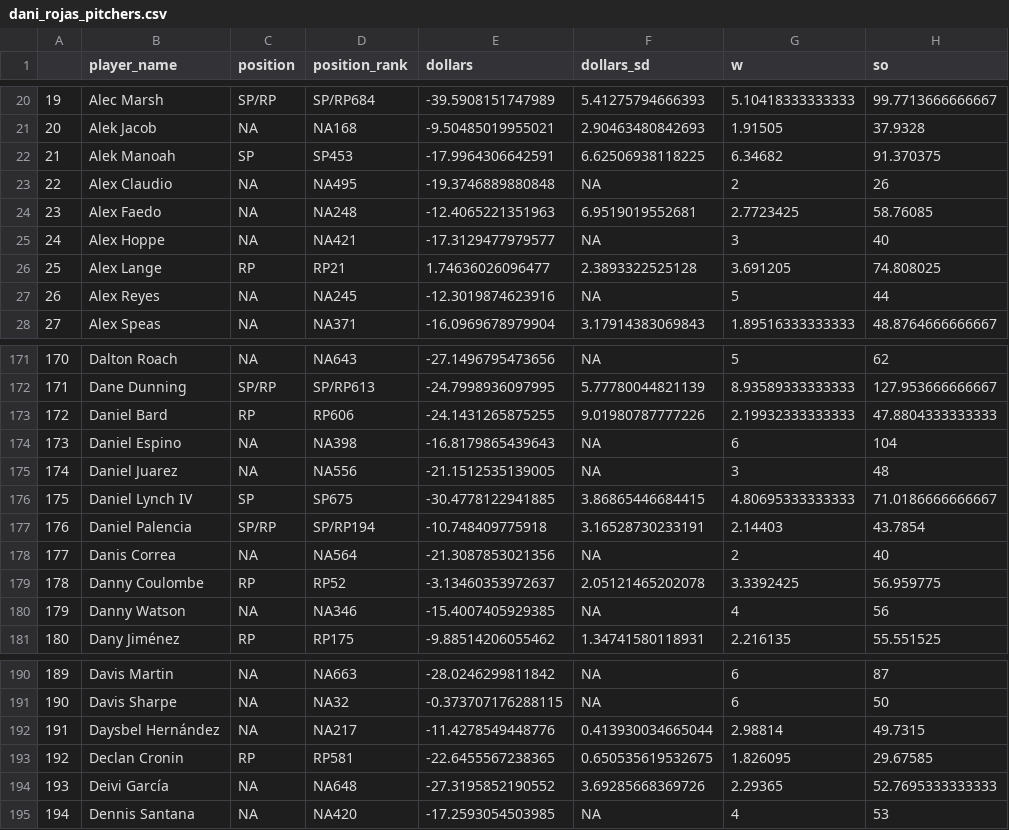
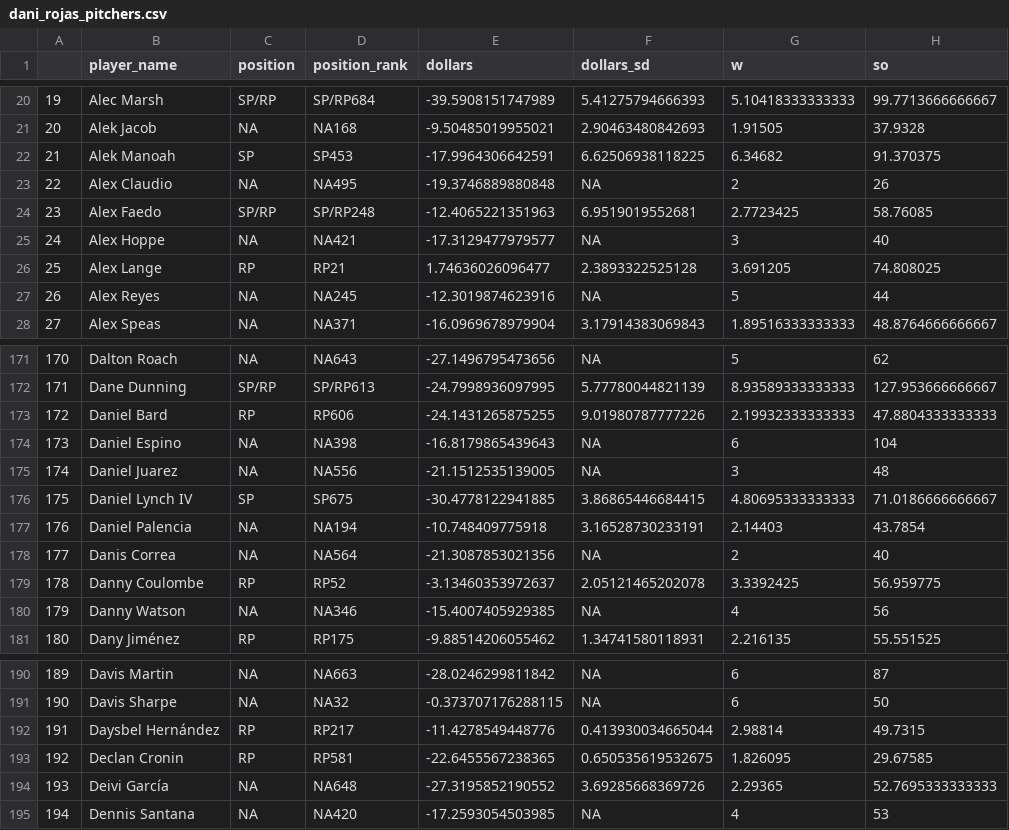
Before and after one commit to bdidds2/Betting, a CSV file: ottoneu/dani_rojas_pitchers.csv, drawn as a sheet; only a part is shown, gaps mark what is left out; the diff names each change by its address in the sheet, - before the commit and + after, or states it on an @@ line.

```diff
--- a/ottoneu/dani_rojas_pitchers.csv
+++ b/ottoneu/dani_rojas_pitchers.csv
-C24 (position): NA
+C24 (position): SP/RP
-D24 (position_rank): NA248
+D24 (position_rank): SP/RP248
-C177 (position): SP/RP
+C177 (position): NA
-D177 (position_rank): SP/RP194
+D177 (position_rank): NA194
-C192 (position): NA
+C192 (position): RP
-D192 (position_rank): NA217
+D192 (position_rank): RP217
```
Also changed, not shown: ottoneu/all_hitters.csv, ottoneu/bum_bum_pitchers.csv, 4 other files.
